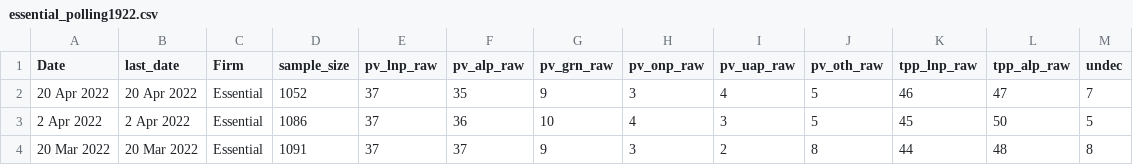
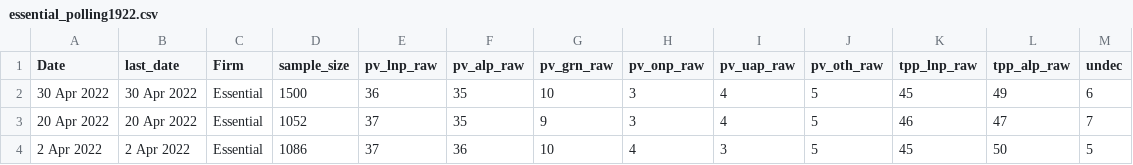
Before and after one commit to metacoretechs/wikipedia-aus-poll-charts, a CSV file: essential_polling1922.csv, drawn as a sheet; only a part is shown; the shorter side is filled out with more unchanged rows.

```diff
--- a/essential_polling1922.csv
+++ b/essential_polling1922.csv
@@ -1,2 +1,3 @@
 Date,last_date,Firm,sample_size,pv_lnp_raw,pv_alp_raw,pv_grn_raw,pv_onp_raw,pv_uap_raw,pv_oth_raw,tpp_lnp_raw,tpp_alp_raw,undec
+30 Apr 2022,30 Apr 2022,Essential,1500,36,35,10,3,4,5,45,49,6
 20 Apr 2022,20 Apr 2022,Essential,1052,37,35,9,3,4,5,46,47,7
```
Also changed, not shown: polling1922.csv, 2 other files.
